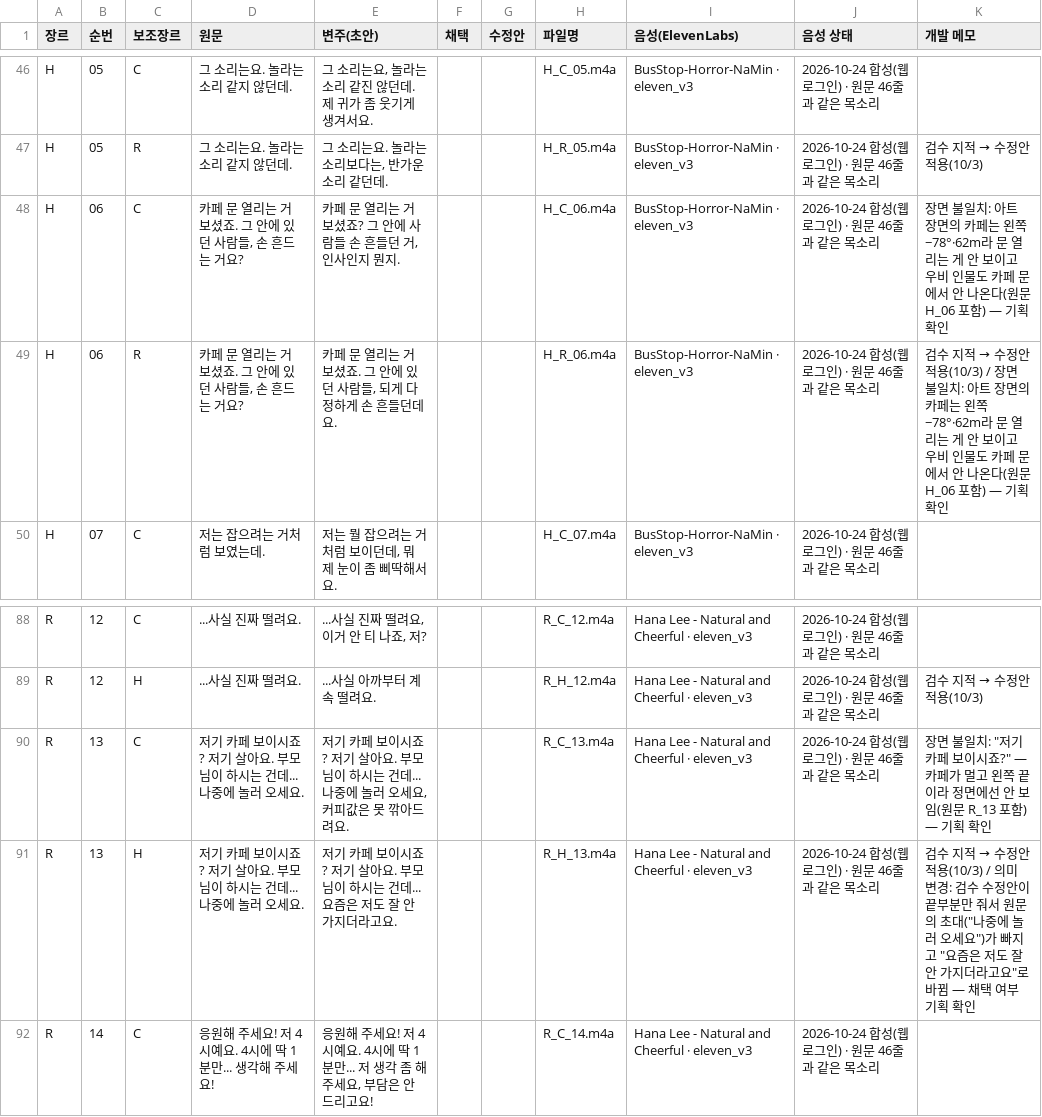
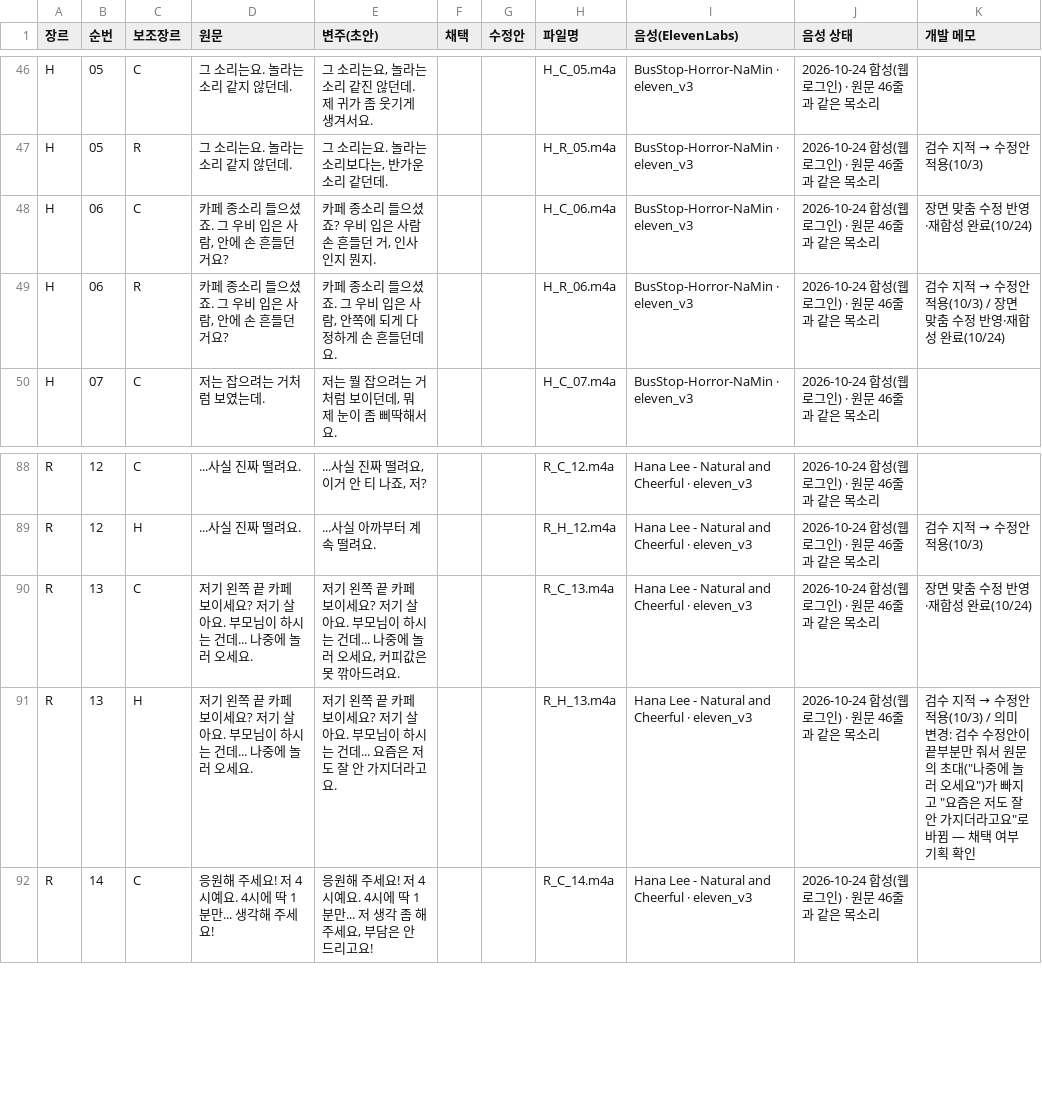
Before and after one commit to drew25927/CTxAI, a CSV file: Bus/규격/대사변주_초안_v1.csv, drawn as a sheet; only a part is shown, gaps mark what is left out.

```diff
--- a/Bus/규격/대사변주_초안_v1.csv
+++ b/Bus/규격/대사변주_초안_v1.csv
@@ -47,4 +47,4 @@ H,05,C,그 소리는요. 놀라는 소리 같지 않던데.,"그 소리는요,
 H,05,R,그 소리는요. 놀라는 소리 같지 않던데.,"그 소리는요. 놀라는 소리보다는, 반가운 소리 같던데.",,,H_R_05.m4a,BusStop-Horror-NaMin · eleven_v3,2026-10-24 합성(웹 로그인) · 원문 46줄과 같은 목소리,검수 지적 → 수정안 적용(10/3)
-H,06,C,"카페 문 열리는 거 보셨죠. 그 안에 있던 사람들, 손 흔드는 거요?","카페 문 열리는 거 보셨죠? 그 안에 사람들 손 흔들던 거, 인사인지 뭔지.",,,H_C_06.m4a,BusStop-Horror-NaMin · eleven_v3,2026-10-24 합성(웹 로그인) · 원문 46줄과 같은 목소리,장면 불일치: 아트 장면의 카페는 왼쪽 −78°·62m라 문 열리는 게 안 보이고 우비 인물도 카페 문에서 안 나온다(원문 H_06 포함) — 기획 확인
-H,06,R,"카페 문 열리는 거 보셨죠. 그 안에 있던 사람들, 손 흔드는 거요?","카페 문 열리는 거 보셨죠. 그 안에 있던 사람들, 되게 다정하게 손 흔들던데요.",,,H_R_06.m4a,BusStop-Horror-NaMin · eleven_v3,2026-10-24 합성(웹 로그인) · 원문 46줄과 같은 목소리,검수 지적 → 수정안 적용(10/3) / 장면 불일치: 아트 장면의 카페는 왼쪽 −78°·62m라 문 열리는 게 안 보이고 우비 인물도 카페 문에서 안 나온다(원문 H_06 포함) — 기획 확인
+H,06,C,"카페 종소리 들으셨죠. 그 우비 입은 사람, 안에 손 흔들던 거요?","카페 종소리 들으셨죠? 우비 입은 사람 손 흔들던 거, 인사인지 뭔지.",,,H_C_06.m4a,BusStop-Horror-NaMin · eleven_v3,2026-10-24 합성(웹 로그인) · 원문 46줄과 같은 목소리,장면 맞춤 수정 반영·재합성 완료(10/24)
+H,06,R,"카페 종소리 들으셨죠. 그 우비 입은 사람, 안에 손 흔들던 거요?","카페 종소리 들으셨죠. 그 우비 입은 사람, 안쪽에 되게 다정하게 손 흔들던데요.",,,H_R_06.m4a,BusStop-Horror-NaMin · eleven_v3,2026-10-24 합성(웹 로그인) · 원문 46줄과 같은 목소리,검수 지적 → 수정안 적용(10/3) / 장면 맞춤 수정 반영·재합성 완료(10/24)
 H,07,C,저는 잡으려는 거처럼 보였는데.,"저는 뭘 잡으려는 거처럼 보이던데, 뭐 제 눈이 좀 삐딱해서요.",,,H_C_07.m4a,BusStop-Horror-NaMin · eleven_v3,2026-10-24 합성(웹 로그인) · 원문 46줄과 같은 목소리,
@@ -89,4 +89,4 @@ R,12,C,...사실 진짜 떨려요.,"...사실 진짜 떨려요, 이거 안 티
 R,12,H,...사실 진짜 떨려요.,...사실 아까부터 계속 떨려요.,,,R_H_12.m4a,Hana Lee - Natural and Cheerful · eleven_v3,2026-10-24 합성(웹 로그인) · 원문 46줄과 같은 목소리,검수 지적 → 수정안 적용(10/3)
-R,13,C,저기 카페 보이시죠? 저기 살아요. 부모님이 하시는 건데... 나중에 놀러 오세요.,"저기 카페 보이시죠? 저기 살아요. 부모님이 하시는 건데... 나중에 놀러 오세요, 커피값은 못 깎아드려요.",,,R_C_13.m4a,Hana Lee - Natural and Cheerful · eleven_v3,2026-10-24 합성(웹 로그인) · 원문 46줄과 같은 목소리,"장면 불일치: ""저기 카페 보이시죠?"" — 카페가 멀고 왼쪽 끝이라 정면에선 안 보임(원문 R_13 포함) — 기획 확인"
-R,13,H,저기 카페 보이시죠? 저기 살아요. 부모님이 하시는 건데... 나중에 놀러 오세요.,저기 카페 보이시죠? 저기 살아요. 부모님이 하시는 건데... 요즘은 저도 잘 안 가지더라고요.,,,R_H_13.m4a,Hana Lee - Natural and Cheerful · eleven_v3,2026-10-24 합성(웹 로그인) · 원문 46줄과 같은 목소리,"검수 지적 → 수정안 적용(10/3) / 의미 변경: 검수 수정안이 끝부분만 줘서 원문의 초대(""나중에 놀러 오세요"")가 빠지고 ""요즘은 저도 잘 안 가지더라고요""로 바뀜 — 채택 여부 기획 확인"
+R,13,C,저기 왼쪽 끝 카페 보이세요? 저기 살아요. 부모님이 하시는 건데... 나중에 놀러 오세요.,"저기 왼쪽 끝 카페 보이세요? 저기 살아요. 부모님이 하시는 건데... 나중에 놀러 오세요, 커피값은 못 깎아드려요.",,,R_C_13.m4a,Hana Lee - Natural and Cheerful · eleven_v3,2026-10-24 합성(웹 로그인) · 원문 46줄과 같은 목소리,장면 맞춤 수정 반영·재합성 완료(10/24)
+R,13,H,저기 왼쪽 끝 카페 보이세요? 저기 살아요. 부모님이 하시는 건데... 나중에 놀러 오세요.,저기 왼쪽 끝 카페 보이세요? 저기 살아요. 부모님이 하시는 건데... 요즘은 저도 잘 안 가지더라고요.,,,R_H_13.m4a,Hana Lee - Natural and Cheerful · eleven_v3,2026-10-24 합성(웹 로그인) · 원문 46줄과 같은 목소리,"검수 지적 → 수정안 적용(10/3) / 의미 변경: 검수 수정안이 끝부분만 줘서 원문의 초대(""나중에 놀러 오세요"")가 빠지고 ""요즘은 저도 잘 안 가지더라고요""로 바뀜 — 채택 여부 기획 확인"
 R,14,C,응원해 주세요! 저 4시예요. 4시에 딱 1분만... 생각해 주세요!,"응원해 주세요! 저 4시예요. 4시에 딱 1분만... 저 생각 좀 해주세요, 부담은 안 드리고요!",,,R_C_14.m4a,Hana Lee - Natural and Cheerful · eleven_v3,2026-10-24 합성(웹 로그인) · 원문 46줄과 같은 목소리,
```
Also changed, not shown: 17 other files.
